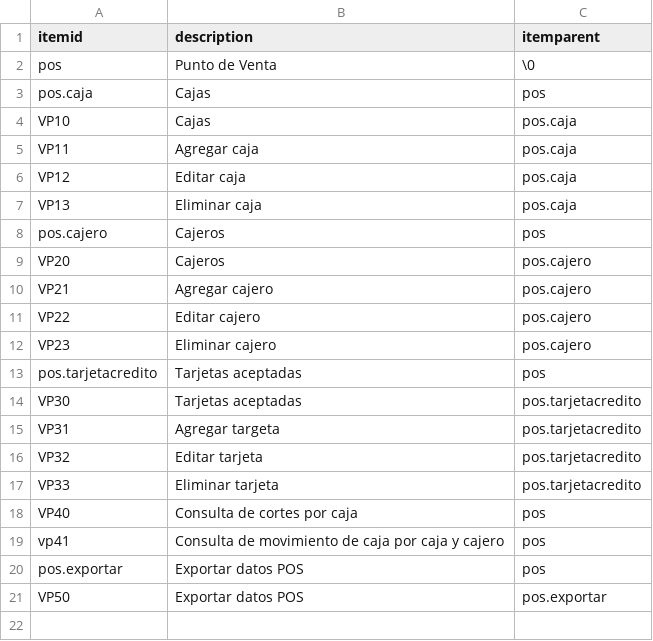
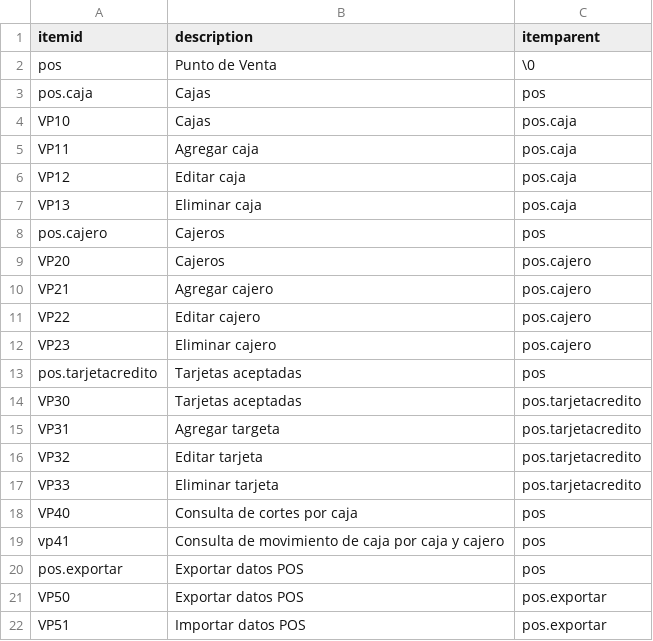
Before and after one commit to Induxsoft/pos, a CSV file: src/pos/_install/initial_data/sitem.csv, drawn as a sheet; the diff names each change by its address in the sheet, - before the commit and + after, or states it on an @@ line.

```diff
--- a/src/pos/_install/initial_data/sitem.csv
+++ b/src/pos/_install/initial_data/sitem.csv
+row 22: VP51 | Importar datos POS | pos.exportar
```
Also changed, not shown: 3 other files.
